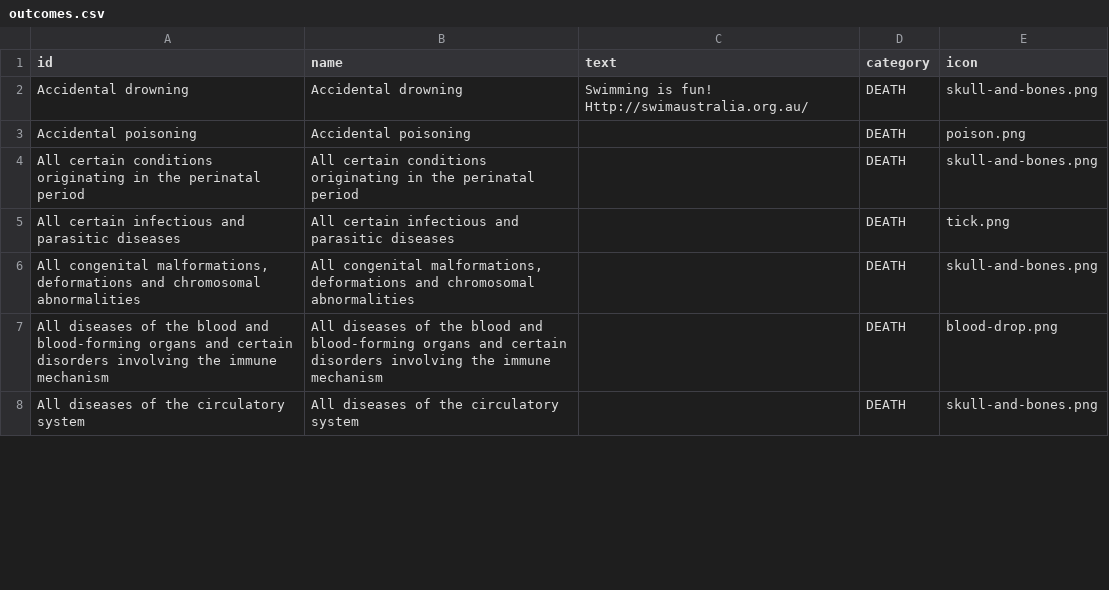
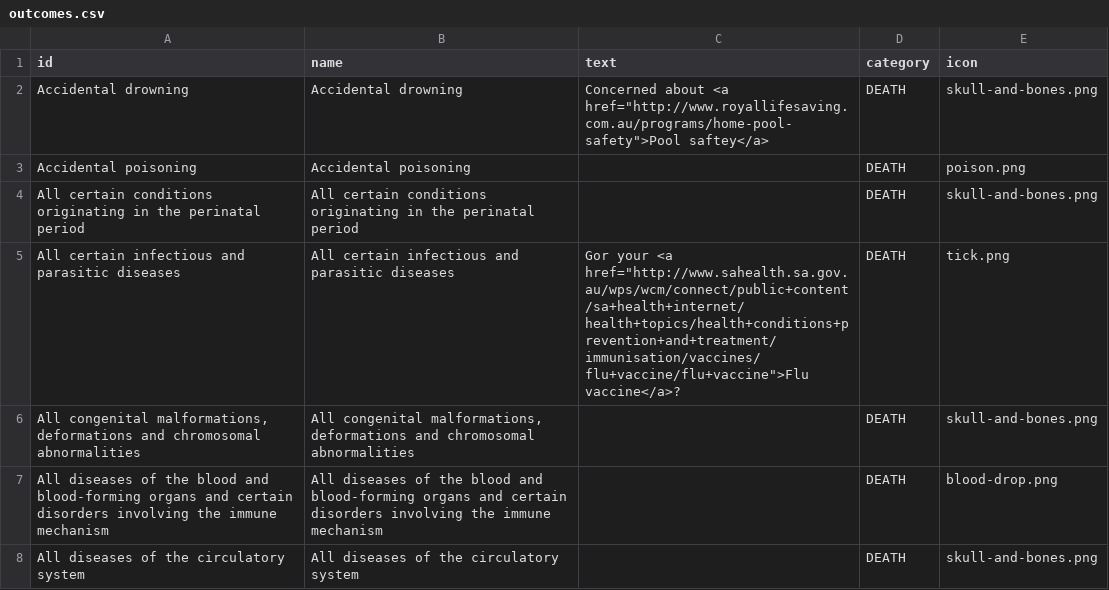
Before and after one commit to TheMadBug/feartheburger, a CSV file: data/GRIM/outcomes.csv, drawn as a sheet; only a part is shown; the diff covers the shown part only.

Commit message:
More helpful text

```diff
--- a/data/GRIM/outcomes.csv
+++ b/data/GRIM/outcomes.csv
@@ -1,6 +1,6 @@
 id,name,text,category,icon
-Accidental drowning,Accidental drowning,Swimming is fun! Http://swimaustralia.org.au/,DEATH,skull-and-bones.png
+Accidental drowning,Accidental drowning,"Concerned about <a href=""http://www.royallifesaving.com.au/programs/home-pool-safety"">Pool saftey</a>",DEATH,skull-and-bones.png
 Accidental poisoning,Accidental poisoning,,DEATH,poison.png
 All certain conditions originating in the perinatal period,All certain conditions originating in the perinatal period,,DEATH,skull-and-bones.png
-All certain infectious and parasitic diseases,All certain infectious and parasitic diseases,,DEATH,tick.png
+All certain infectious and parasitic diseases,All certain infectious and parasitic diseases,"Gor your <a href=""http://www.sahealth.sa.gov.au/wps/wcm/connect/public+content/sa+health+internet/health+topics/health+conditions+prevention+and+treatment/immunisation/vaccines/flu+vaccine/flu+vaccine"">Flu vaccine</a>?",DEATH,tick.png
 "All congenital malformations, deformations and chromosomal abnormalities","All congenital malformations, deformations and chromosomal abnormalities",,DEATH,skull-and-bones.png
```
Also changed, not shown: 9 edited cells elsewhere in this file.
